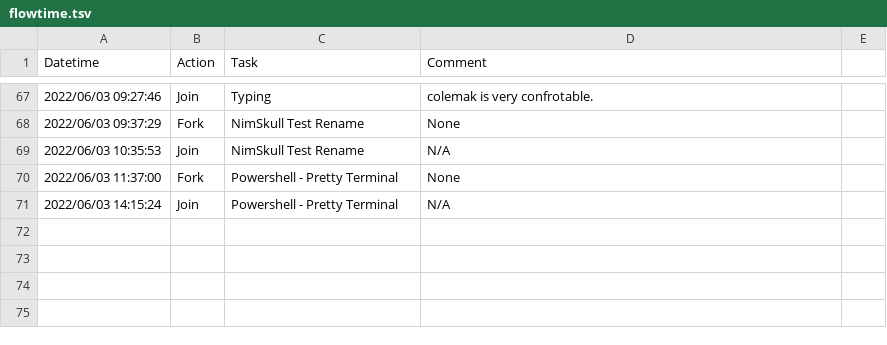
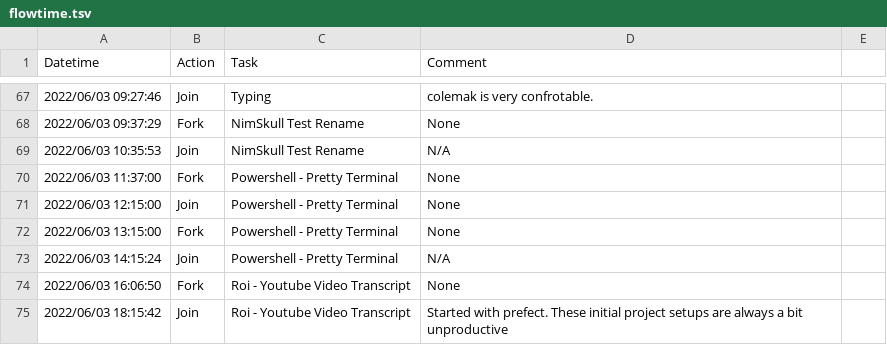
Before and after one commit to canelhasmateus/diamond, a TSV file: lists/stream/flowtime.tsv, drawn as a sheet; only a part is shown, gaps mark what is left out.

Commit message:
Flowtime

```diff
--- a/lists/stream/flowtime.tsv
+++ b/lists/stream/flowtime.tsv
@@ -70,2 +70,6 @@ Datetime	Action	Task	Comment
 2022/06/03 11:37:00	Fork	Powershell - Pretty Terminal	None
+2022/06/03 12:15:00	Join	Powershell - Pretty Terminal	None
+2022/06/03 13:15:00	Fork	Powershell - Pretty Terminal	None
 2022/06/03 14:15:24	Join	Powershell - Pretty Terminal	N/A
+2022/06/03 16:06:50	Fork	Roi - Youtube Video Transcript	None
+2022/06/03 18:15:42	Join	Roi - Youtube Video Transcript	Started with prefect. These initial project setups are always a bit unproductive
```
Also changed, not shown: 3 other files.
